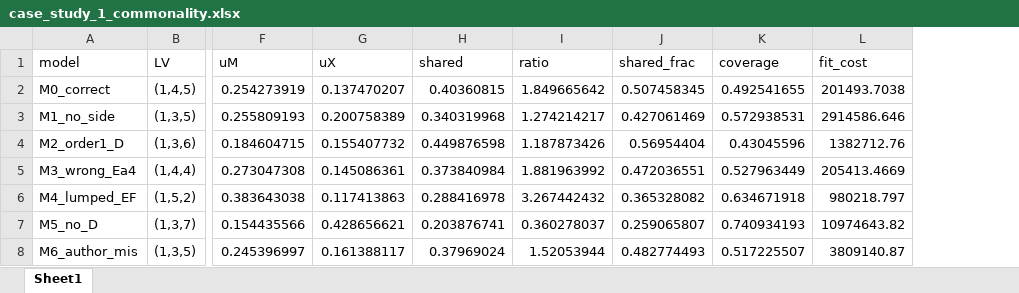
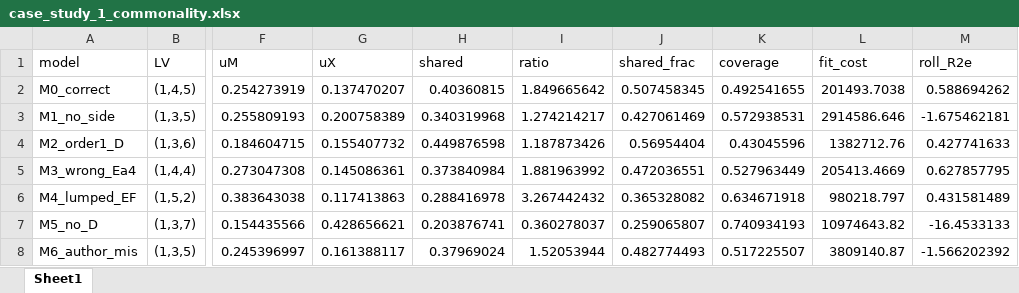
Before and after one commit to Sulpon/hybrid-model-m2m-thesis, an Excel workbook: case_study_1_commonality.xlsx, sheet Sheet1, drawn as a sheet; only a part is shown, gaps mark what is left out; values as stored, in another font and other column widths than the file's, no borders; the diff names each change by its address in the sheet, - before the commit and + after, or states it on an @@ line.

```diff
--- a/case_study_1_commonality.xlsx (sheet Sheet1)
+++ b/case_study_1_commonality.xlsx (sheet Sheet1)
+column M (roll_R2e), rows 2-8: 0.588694262 | -1.675462181 | 0.427741633 | 0.627857795 | 0.431581489 | -16.4533133 | -1.566202392
```
Also changed, not shown: 20 other files.
